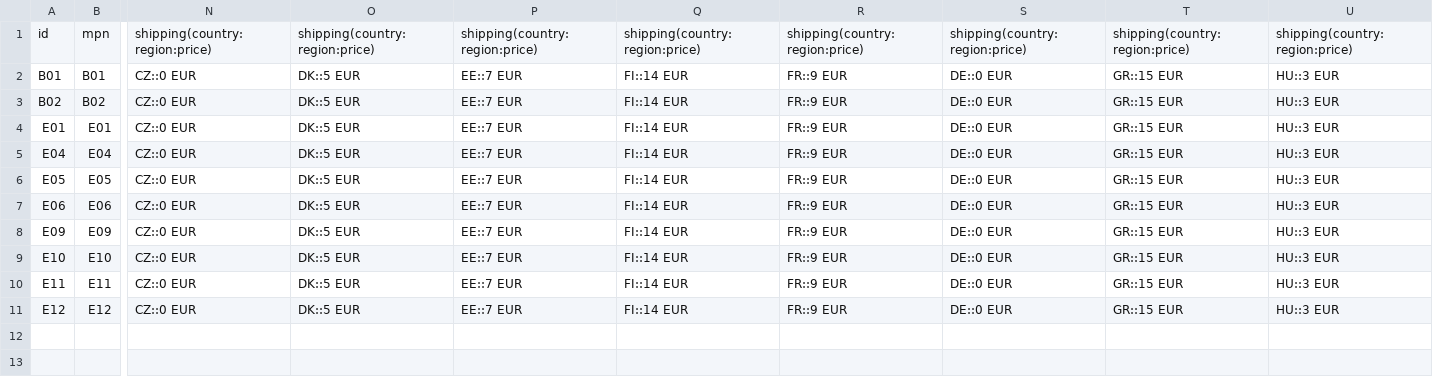
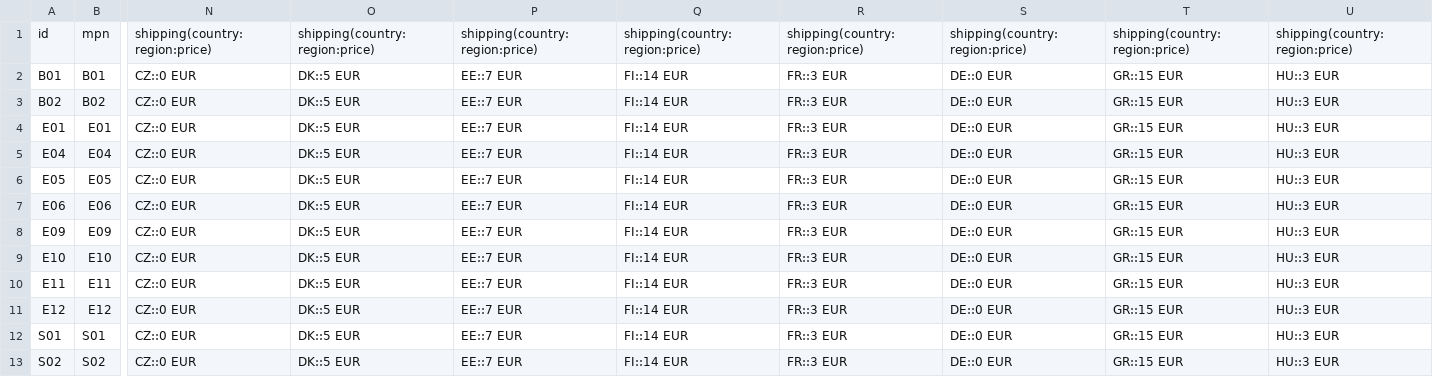
Before and after one commit to DAGRAEU/ProductFeed, a CSV file: google_IT.csv, drawn as a sheet; only a part is shown, gaps mark what is left out; rows hold the shown columns only; the diff names each change by its address in the sheet, - before the commit and + after, or states it on an @@ line.

```diff
--- a/google_IT.csv
+++ b/google_IT.csv
-R2:R11: FR::9 EUR
+R2:R11: FR::3 EUR
+row 12: S01 | S01 | CZ::0 EUR | DK::5 EUR | EE::7 EUR | FI::14 EUR | FR::3 EUR | DE::0 EUR | GR::15 EUR | HU::3 EUR
+row 13: S02 | S02 | CZ::0 EUR | DK::5 EUR | EE::7 EUR | FI::14 EUR | FR::3 EUR | DE::0 EUR | GR::15 EUR | HU::3 EUR
```
Also changed, not shown: google_DE.csv, google_EN.csv, 9 other files.
